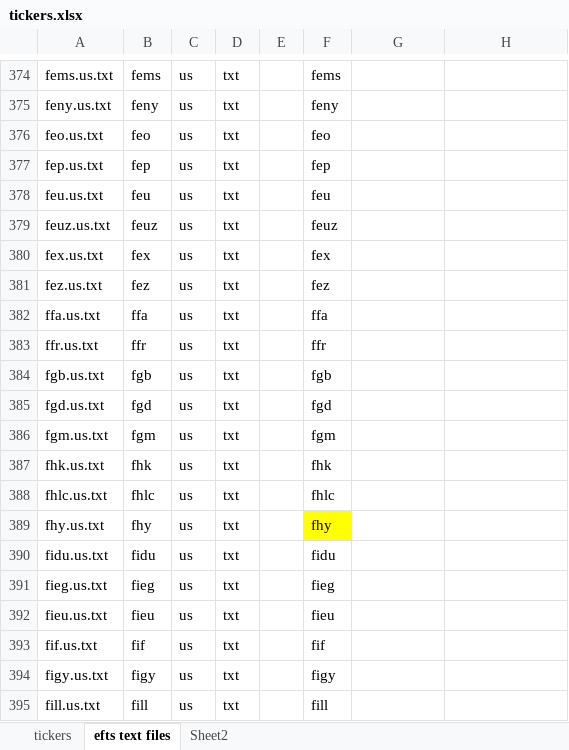
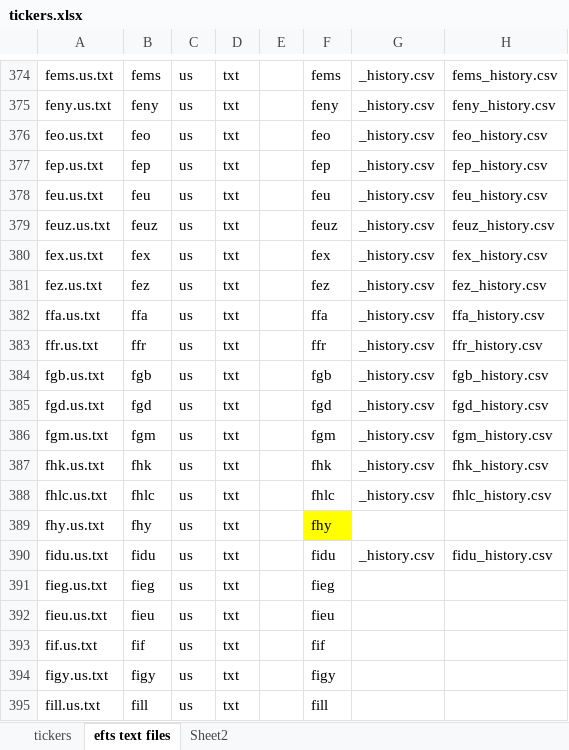
Before and after one commit to ttbontra/Stock_Analysis, an Excel workbook: tickers.xlsx, sheet efts text files, drawn as a sheet; only a part is shown, gaps mark what is left out; values as stored, in another font and other column widths than the file's, no borders; the diff covers the shown part only; the diff names each change by its address in the sheet, - before the commit and + after, or states it on an @@ line.

```diff
--- a/tickers.xlsx (sheet efts text files)
+++ b/tickers.xlsx (sheet efts text files)
-G374:G388: (empty)
+G374:G388: _history.csv
-H374: (empty)
+H374: fems_history.csv
-H375: (empty)
+H375: feny_history.csv
-H376: (empty)
+H376: feo_history.csv
-H377: (empty)
+H377: fep_history.csv
-H378: (empty)
+H378: feu_history.csv
-H379: (empty)
+H379: feuz_history.csv
-H380: (empty)
+H380: fex_history.csv
-H381: (empty)
+H381: fez_history.csv
-H382: (empty)
+H382: ffa_history.csv
-H383: (empty)
+H383: ffr_history.csv
-H384: (empty)
+H384: fgb_history.csv
-H385: (empty)
+H385: fgd_history.csv
-H386: (empty)
+H386: fgm_history.csv
-H387: (empty)
+H387: fhk_history.csv
-H388: (empty)
+H388: fhlc_history.csv
-G390: (empty)
+G390: _history.csv
-H390: (empty)
+H390: fidu_history.csv
```
Also changed, not shown: 56 edited cells elsewhere in this sheet, 4 other files.
